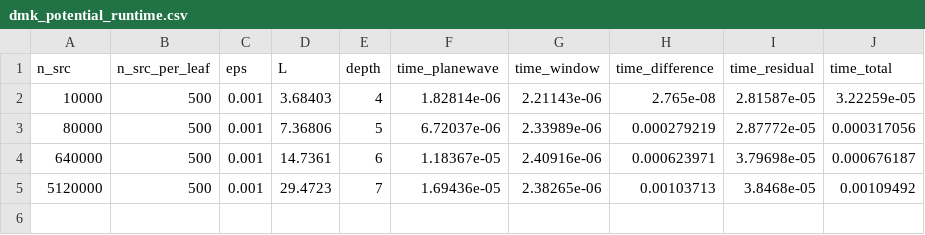
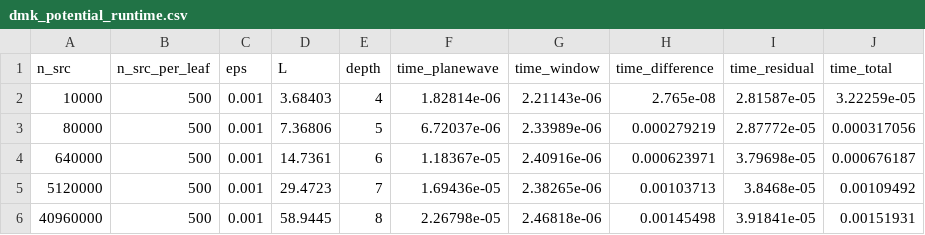
Before and after one commit to ArrogantGao/PDMK4MC, a CSV file: data/dmk_potential_runtime.csv, drawn as a sheet; the diff names each change by its address in the sheet, - before the commit and + after, or states it on an @@ line.

Commit message:
update data and fig

```diff
--- a/data/dmk_potential_runtime.csv
+++ b/data/dmk_potential_runtime.csv
+row 6: 40960000 | 500 | 0.001 | 58.9445 | 8 | 2.26798e-05 | 2.46818e-06 | 0.00145498 | 3.91841e-05 | 0.00151931
```
Also changed, not shown: 1 other file.
